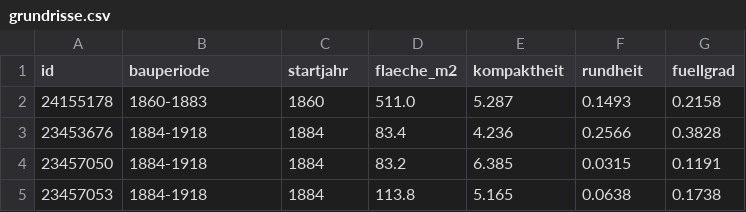
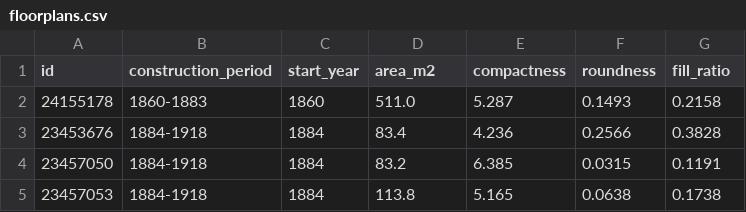
Before and after one commit to gabriel-wurzer/data2, a CSV file: data/floorplans.csv (was data/grundrisse.csv), drawn as a sheet; only a part is shown.

```diff
--- a/data/grundrisse.csv
+++ b/data/floorplans.csv
@@ -1,2 +1,2 @@
-id,bauperiode,startjahr,flaeche_m2,kompaktheit,rundheit,fuellgrad
+id,construction_period,start_year,area_m2,compactness,roundness,fill_ratio
 24155178,1860-1883,1860,511.0,5.287,0.1493,0.2158
```
Also changed, not shown: data/buildings_vienna.csv, 32 other files.
